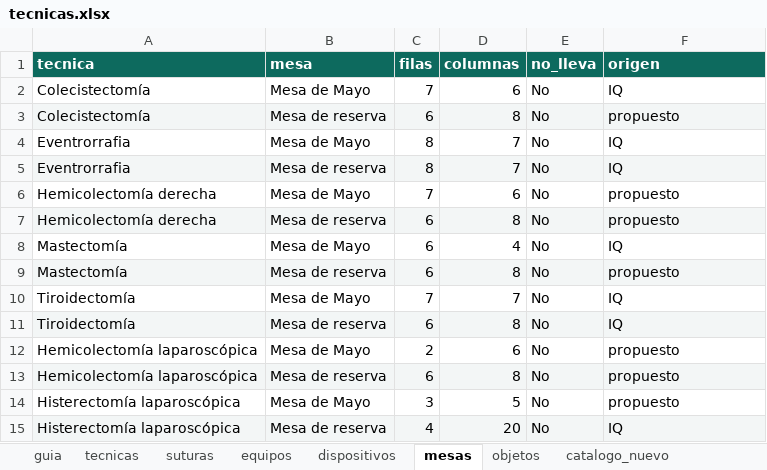
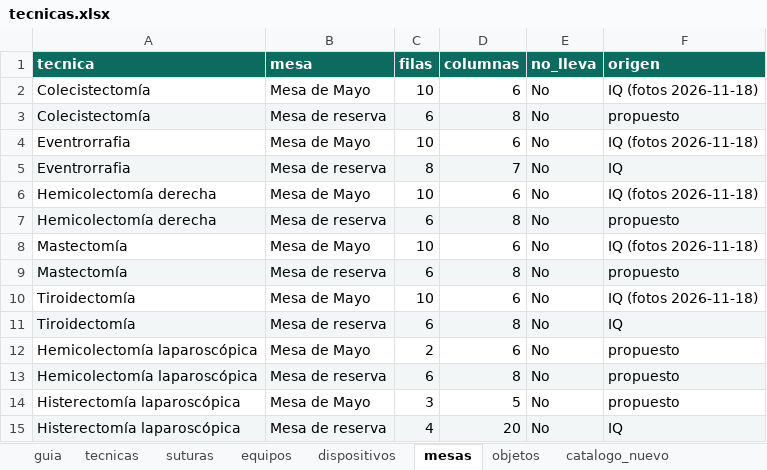
Before and after one commit to curn-iq/iq-platform, an Excel workbook: dataiq/backend/seed/tecnicas.xlsx, sheet mesas, drawn as a sheet; only a part is shown; values as stored, in another font and other column widths than the file's, no borders; the diff names each change by its address in the sheet, - before the commit and + after, or states it on an @@ line.

Commit message:
feat(dataiq): actualiza cinco mesas de Mayo con fotos de IQ

```diff
--- a/dataiq/backend/seed/tecnicas.xlsx (sheet mesas)
+++ b/dataiq/backend/seed/tecnicas.xlsx (sheet mesas)
-C2 (filas): 7
+C2 (filas): 10
-F2 (origen): IQ
+F2 (origen): IQ (fotos 2026-11-18)
-C4 (filas): 8
+C4 (filas): 10
-D4 (columnas): 7
+D4 (columnas): 6
-F4 (origen): IQ
+F4 (origen): IQ (fotos 2026-11-18)
-C6 (filas): 7
+C6 (filas): 10
-F6 (origen): propuesto
+F6 (origen): IQ (fotos 2026-11-18)
-C8 (filas): 6
+C8 (filas): 10
-D8 (columnas): 4
+D8 (columnas): 6
-F8 (origen): IQ
+F8 (origen): IQ (fotos 2026-11-18)
-C10 (filas): 7
+C10 (filas): 10
-D10 (columnas): 7
+D10 (columnas): 6
-F10 (origen): IQ
+F10 (origen): IQ (fotos 2026-11-18)
```
Also changed, not shown: sheet objetos, 3 other files.
